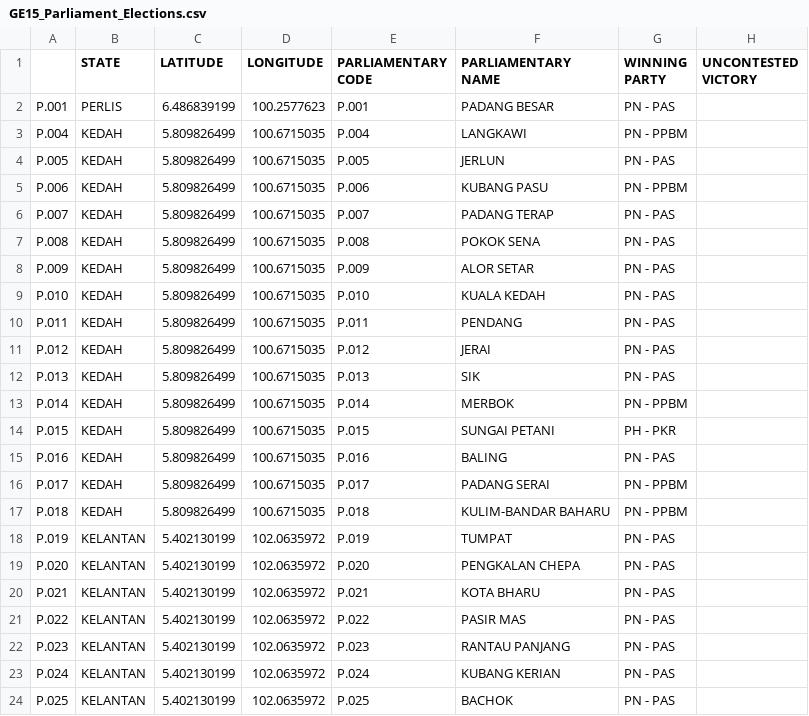
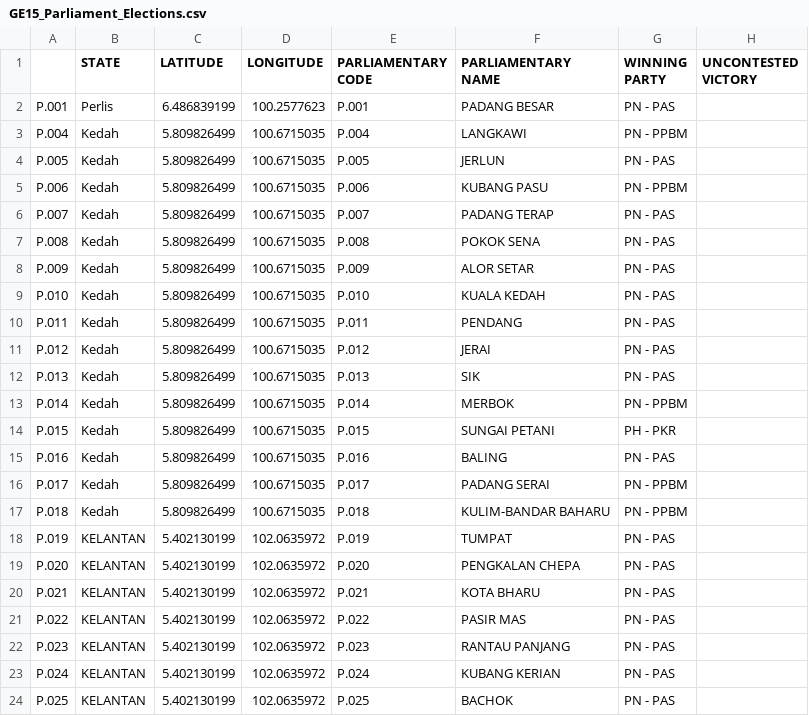
Before and after one commit to Sze-Ler-Chuah/FIT3179, a CSV file: Homework_W9/data/GE15_Parliament_Elections.csv, drawn as a sheet; only a part is shown; the diff names each change by its address in the sheet, - before the commit and + after, or states it on an @@ line.

Commit message:
Update file

```diff
--- a/Homework_W9/data/GE15_Parliament_Elections.csv
+++ b/Homework_W9/data/GE15_Parliament_Elections.csv
-B2 (STATE): PERLIS
+B2 (STATE): Perlis
-B3:B17 (STATE): KEDAH
+B3:B17 (STATE): Kedah
```
